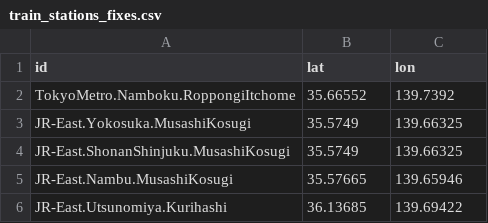
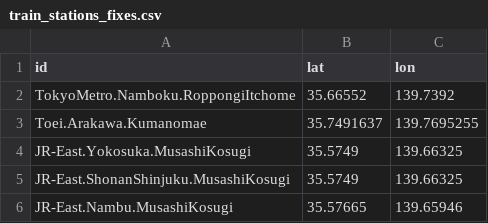
Before and after one commit to chuwyton/TokyoGTFS, a CSV file: data/train_stations_fixes.csv, drawn as a sheet; only a part is shown; the shorter side is filled out with more unchanged rows.

Commit message:
Toei.Arakawa.Kumanomae position fix

```diff
--- a/data/train_stations_fixes.csv
+++ b/data/train_stations_fixes.csv
@@ -2,2 +2,3 @@ id,lat,lon
 TokyoMetro.Namboku.RoppongiItchome,35.66552,139.7392
+Toei.Arakawa.Kumanomae,35.7491637,139.7695255
 JR-East.Yokosuka.MusashiKosugi,35.5749,139.66325
```
